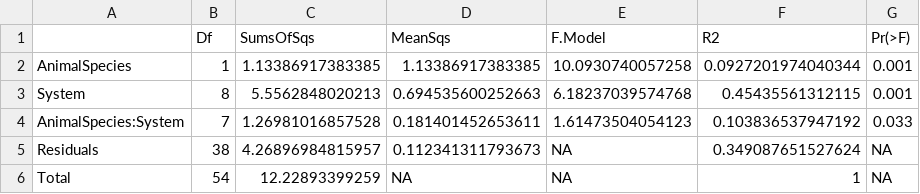
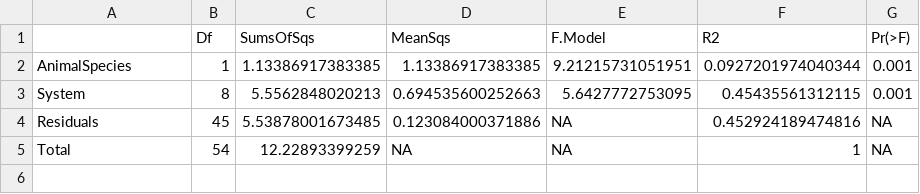
Before and after one commit to VictorHJD/ascaris-pig-microbiome, a CSV file: Tables/Q1_Adonis_Jejunum_Ascaris.csv, drawn as a sheet.

```diff
--- a/Tables/Q1_Adonis_Jejunum_Ascaris.csv
+++ b/Tables/Q1_Adonis_Jejunum_Ascaris.csv
@@ -1,6 +1,5 @@
 "","Df","SumsOfSqs","MeanSqs","F.Model","R2","Pr(>F)"
-"AnimalSpecies",1,1.13386917383385,1.13386917383385,10.0930740057258,0.0927201974040344,0.001
-"System",8,5.5562848020213,0.694535600252663,6.18237039574768,0.45435561312115,0.001
-"AnimalSpecies:System",7,1.26981016857528,0.181401452653611,1.61473504054123,0.103836537947192,0.033
-"Residuals",38,4.26896984815957,0.112341311793673,NA,0.349087651527624,NA
+"AnimalSpecies",1,1.13386917383385,1.13386917383385,9.21215731051951,0.0927201974040344,0.001
+"System",8,5.5562848020213,0.694535600252663,5.6427772753095,0.45435561312115,0.001
+"Residuals",45,5.53878001673485,0.123084000371886,NA,0.452924189474816,NA
 "Total",54,12.22893399259,NA,NA,1,NA
```
Also changed, not shown: Tables/Q1_Adonis_Jejunum_Ascaris_Dom.csv, Tables/Q1_Adonis_Jejunum_Ascaris_NoDom.csv, 2 other files.
